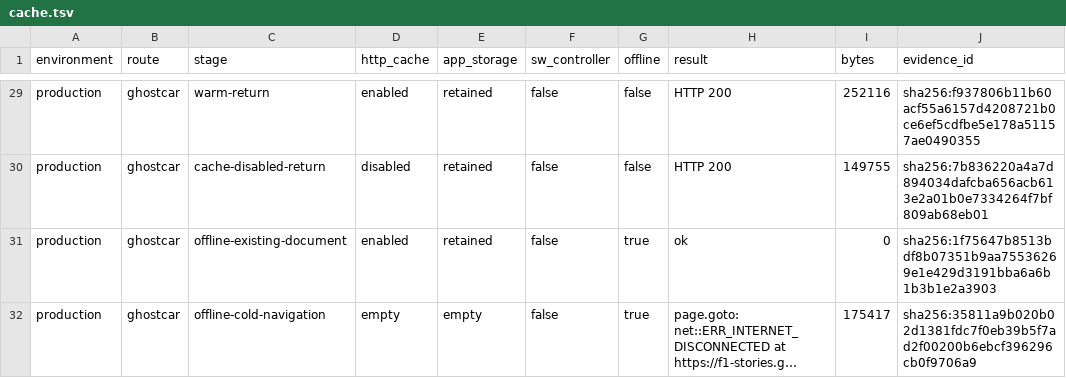
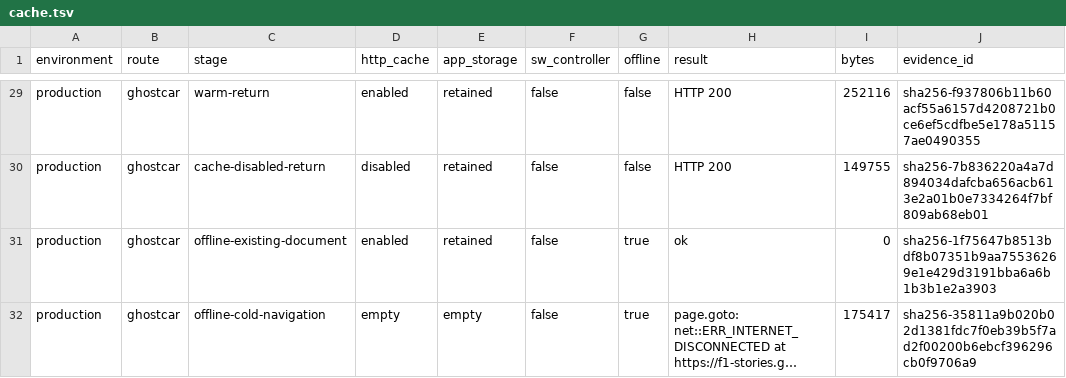
Before and after one commit to georgiosbalatzis/f1StoriesPage, a TSV file: perf/p01/cache.tsv, drawn as a sheet; only a part is shown, gaps mark what is left out; long unchanged cells end in …; the diff covers the shown part only; the diff names each change by its address in the sheet, - before the commit and + after, or states it on an @@ line.

```diff
--- a/perf/p01/cache.tsv
+++ b/perf/p01/cache.tsv
-J29 (evidence_id): sha256:f937806b11b60acf55a6157d4208721b0ce6ef5cdfbe5e178a51157ae0490355
+J29 (evidence_id): sha256-f937806b11b60acf55a6157d4208721b0ce6ef5cdfbe5e178a51157ae0490355
-J30 (evidence_id): sha256:7b836220a4a7d894034dafcba656acb613e2a01b0e7334264f7bf809ab68eb01
+J30 (evidence_id): sha256-7b836220a4a7d894034dafcba656acb613e2a01b0e7334264f7bf809ab68eb01
-J31 (evidence_id): sha256:1f75647b8513bdf8b07351b9aa75536269e1e429d3191bba6a6b1b3b1e2a3903
+J31 (evidence_id): sha256-1f75647b8513bdf8b07351b9aa75536269e1e429d3191bba6a6b1b3b1e2a3903
-J32 (evidence_id): sha256:35811a9b020b02d1381fdc7f0eb39b5f7ad2f00200b6ebcf396296cb0f9706a9
+J32 (evidence_id): sha256-35811a9b020b02d1381fdc7f0eb39b5f7ad2f00200b6ebcf396296cb0f9706a9
```
Also changed, not shown: 27 edited cells elsewhere in this file, perf/p01/images-fonts.tsv, perf/p01/interactions.tsv, 8 other files.
